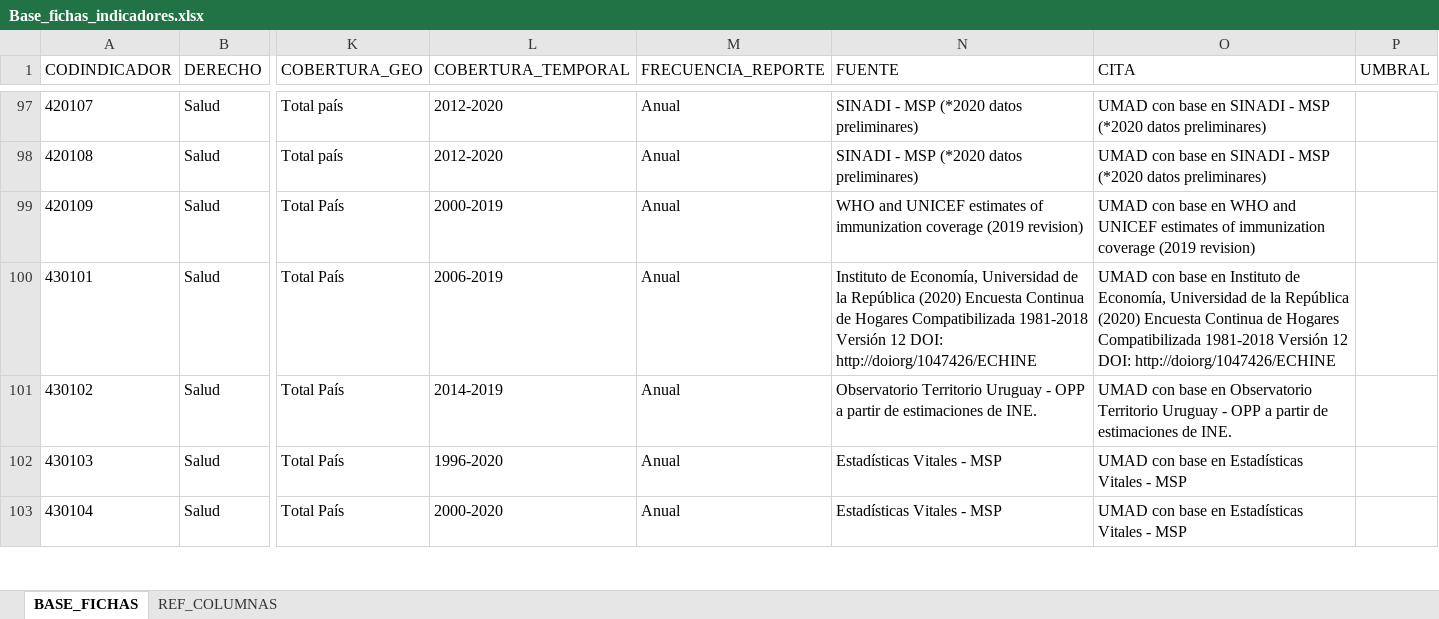
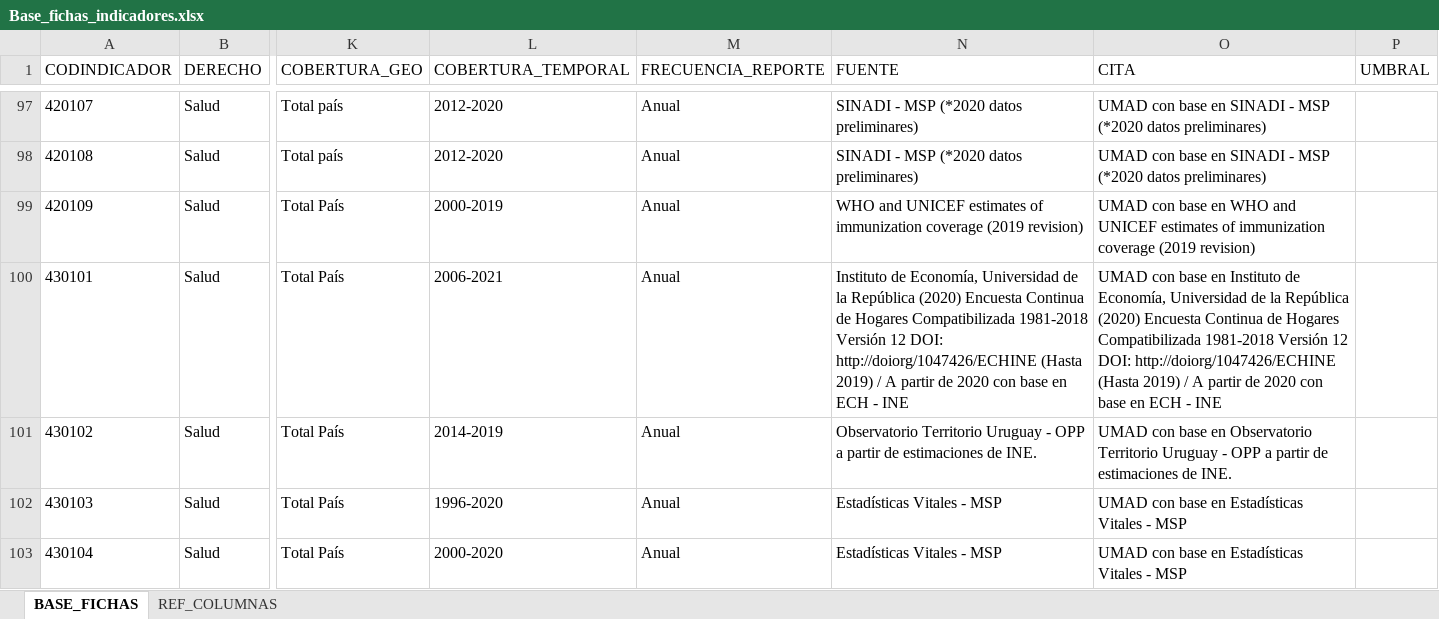
Before and after one commit to UMAD-FCS/DESCA-app, an Excel workbook: Data/Base_fichas_indicadores.xlsx, sheet BASE_FICHAS, drawn as a sheet; only a part is shown, gaps mark what is left out; values as stored, in another font and other column widths than the file's, no borders; the diff names each change by its address in the sheet, - before the commit and + after, or states it on an @@ line.

```diff
--- a/Data/Base_fichas_indicadores.xlsx (sheet BASE_FICHAS)
+++ b/Data/Base_fichas_indicadores.xlsx (sheet BASE_FICHAS)
-L100 (COBERTURA_TEMPORAL): 2006-2019
+L100 (COBERTURA_TEMPORAL): 2006-2021
-N100 (FUENTE): …DOI: http://doiorg/1047426/ECHINE
+N100 (FUENTE): …DOI: http://doiorg/1047426/ECHINE (Hasta 2019) / A partir de 2020 con base en ECH - INE
-O100 (CITA): …DOI: http://doiorg/1047426/ECHINE
+O100 (CITA): …DOI: http://doiorg/1047426/ECHINE (Hasta 2019) / A partir de 2020 con base en ECH - INE
```
Also changed, not shown: 1 other file.
